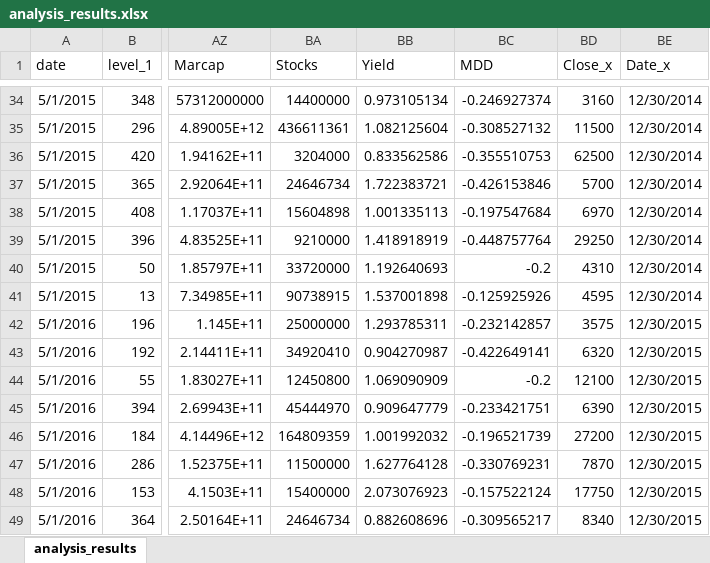
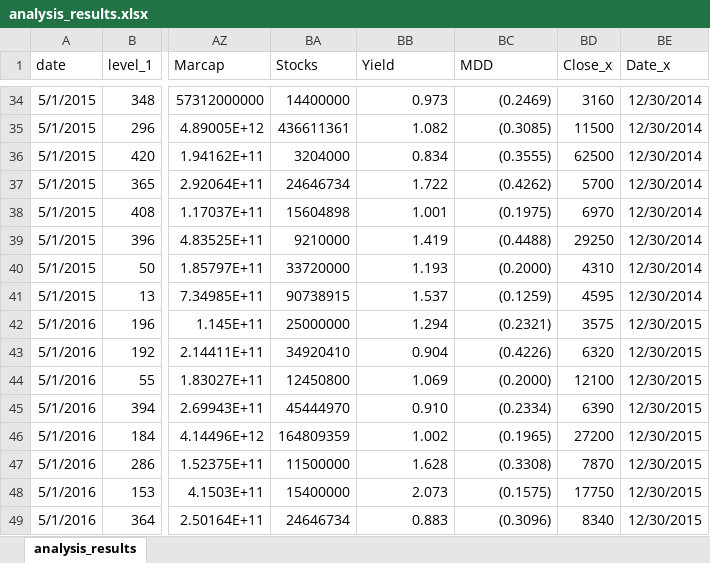
Before and after one commit to mecha2k/ml-creon, an Excel workbook: src/data/analysis_results.xlsx, sheet analysis_results, drawn as a sheet; only a part is shown, gaps mark what is left out; values as stored, in another font and other column widths than the file's, no borders; the diff covers the shown part only; the diff names each change by its address in the sheet, - before the commit and + after, or states it on an @@ line.

```diff
--- a/src/data/analysis_results.xlsx (sheet analysis_results)
+++ b/src/data/analysis_results.xlsx (sheet analysis_results)
-BB34 (Yield): 0.973105134
+BB34 (Yield): 0.973
-BC34 (MDD): -0.246927374
+BC34 (MDD): (0.2469)
-BB35 (Yield): 1.082125604
+BB35 (Yield): 1.082
-BC35 (MDD): -0.308527132
+BC35 (MDD): (0.3085)
-BB36 (Yield): 0.833562586
+BB36 (Yield): 0.834
-BC36 (MDD): -0.355510753
+BC36 (MDD): (0.3555)
-BB37 (Yield): 1.722383721
+BB37 (Yield): 1.722
-BC37 (MDD): -0.426153846
+BC37 (MDD): (0.4262)
-BB38 (Yield): 1.001335113
+BB38 (Yield): 1.001
-BC38 (MDD): -0.197547684
+BC38 (MDD): (0.1975)
-BB39 (Yield): 1.418918919
+BB39 (Yield): 1.419
-BC39 (MDD): -0.448757764
+BC39 (MDD): (0.4488)
-BB40 (Yield): 1.192640693
+BB40 (Yield): 1.193
-BC40 (MDD): -0.2
+BC40 (MDD): (0.2000)
-BB41 (Yield): 1.537001898
+BB41 (Yield): 1.537
-BC41 (MDD): -0.125925926
+BC41 (MDD): (0.1259)
-BB42 (Yield): 1.293785311
+BB42 (Yield): 1.294
-BC42 (MDD): -0.232142857
+BC42 (MDD): (0.2321)
-BB43 (Yield): 0.904270987
+BB43 (Yield): 0.904
-BC43 (MDD): -0.422649141
+BC43 (MDD): (0.4226)
-BB44 (Yield): 1.069090909
+BB44 (Yield): 1.069
-BC44 (MDD): -0.2
+BC44 (MDD): (0.2000)
-BB45 (Yield): 0.909647779
+BB45 (Yield): 0.910
-BC45 (MDD): -0.233421751
+BC45 (MDD): (0.2334)
-BB46 (Yield): 1.001992032
+BB46 (Yield): 1.002
-BC46 (MDD): -0.196521739
+BC46 (MDD): (0.1965)
-BB47 (Yield): 1.627764128
+BB47 (Yield): 1.628
-BC47 (MDD): -0.330769231
+BC47 (MDD): (0.3308)
-BB48 (Yield): 2.073076923
+BB48 (Yield): 2.073
-BC48 (MDD): -0.157522124
+BC48 (MDD): (0.1575)
-BB49 (Yield): 0.882608696
+BB49 (Yield): 0.883
-BC49 (MDD): -0.309565217
+BC49 (MDD): (0.3096)
```
Also changed, not shown: 148 edited cells elsewhere in this sheet, 6 other files.
